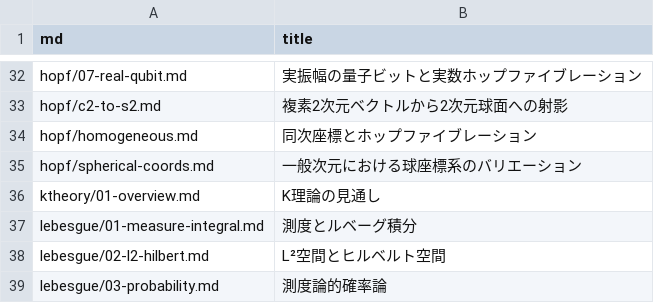
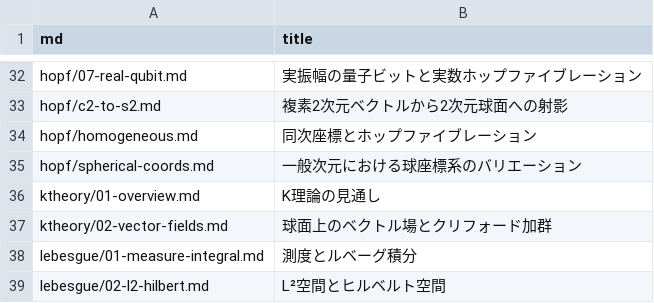
Before and after one commit to 7shi/hypercomplex, a TSV file: md.tsv, drawn as a sheet; only a part is shown, gaps mark what is left out; the shorter side is filled out with more unchanged rows; the diff names each change by its address in the sheet, - before the commit and + after, or states it on an @@ line.

```diff
--- a/md.tsv
+++ b/md.tsv
+row 37: ktheory/02-vector-fields.md | 球面上のベクトル場とクリフォード加群
```
Also changed, not shown: articles.tsv, 7 other files.
